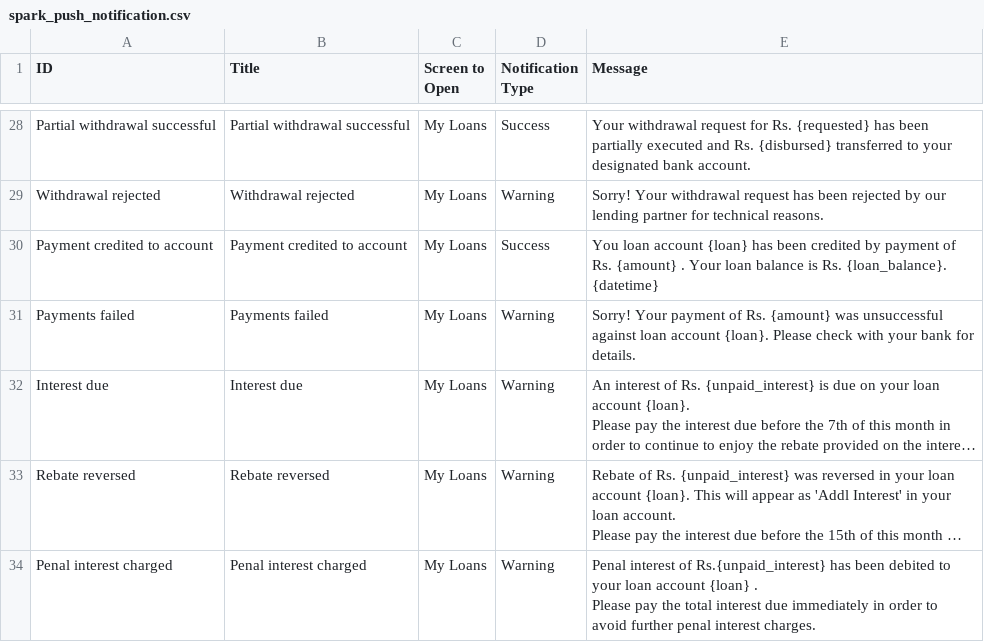
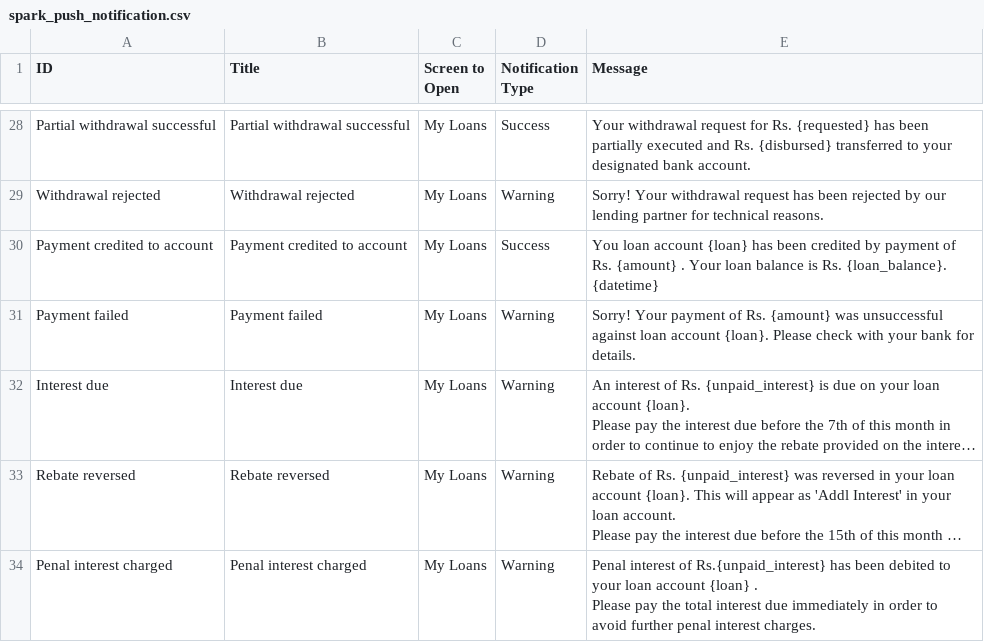
Before and after one commit to harishtanwar4847/choicelms, a CSV file: lms/patches/imports/spark_push_notification.csv, drawn as a sheet; only a part is shown, gaps mark what is left out; long unchanged cells end in …; the diff names each change by its address in the sheet, - before the commit and + after, or states it on an @@ line.

Commit message:
Feat: Patches for Spark Push Notification content

```diff
--- a/lms/patches/imports/spark_push_notification.csv
+++ b/lms/patches/imports/spark_push_notification.csv
-A31 (ID): Payments failed
+A31 (ID): Payment failed
-B31 (Title): Payments failed
+B31 (Title): Payment failed
```
Also changed, not shown: 3 other files.
